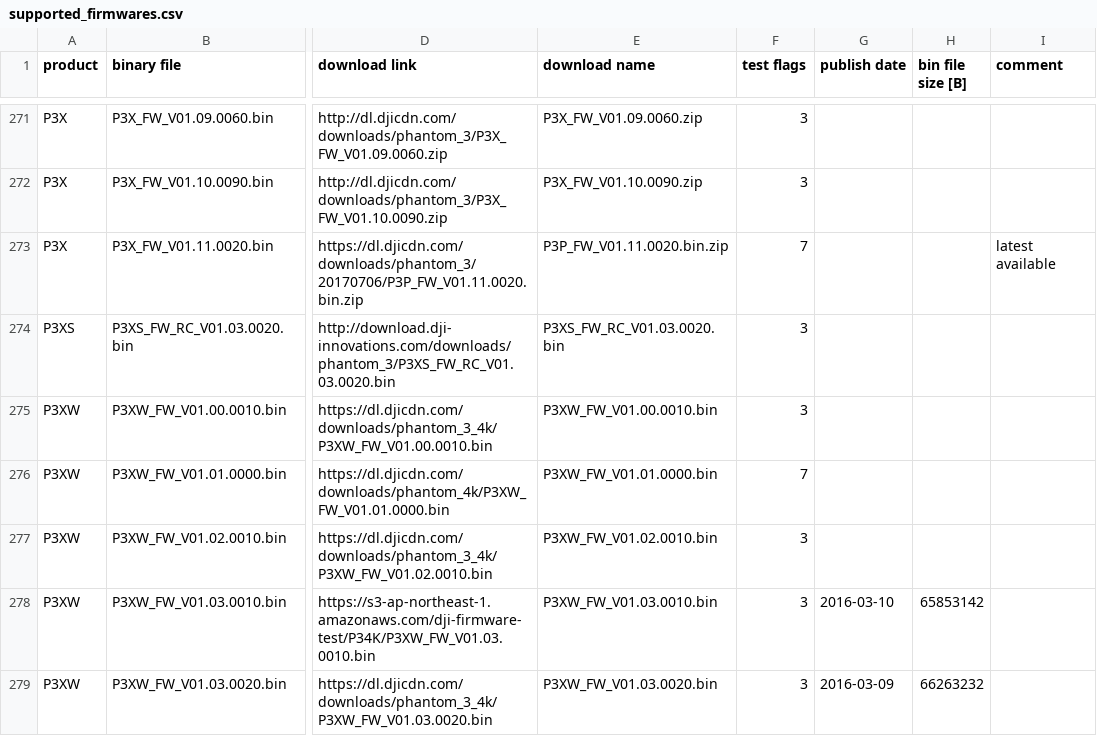
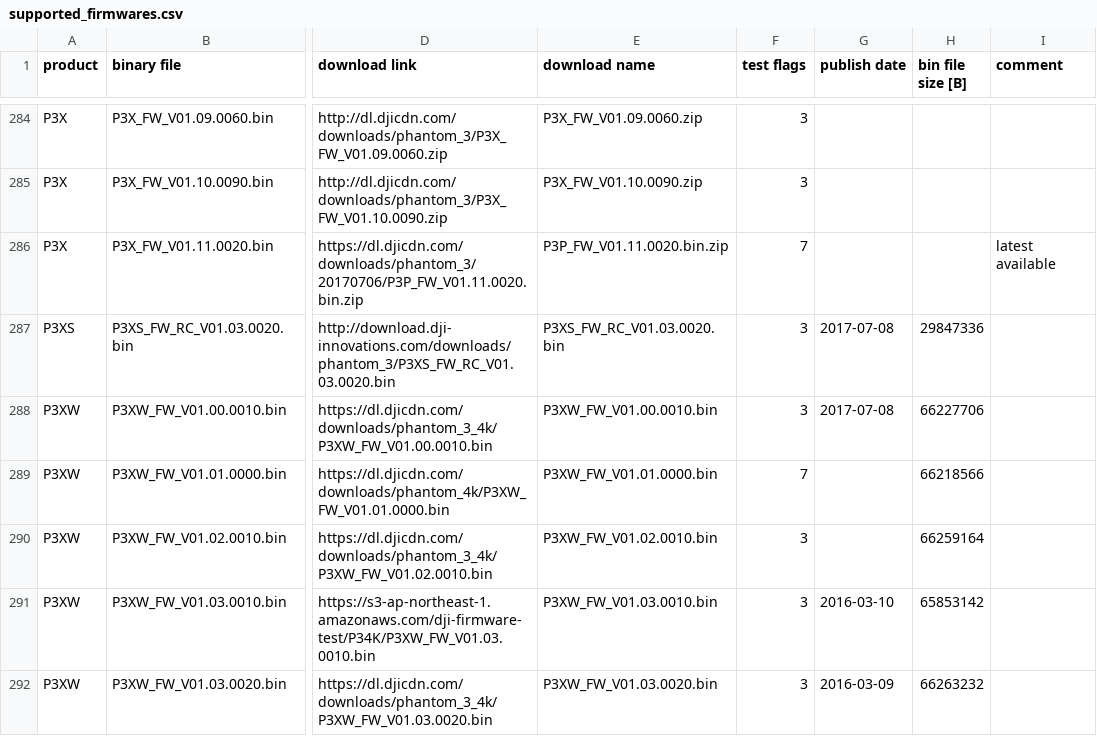
Before and after one commit to o-gs/dji-firmware-tools, a CSV file: supported_firmwares.csv, drawn as a sheet; only a part is shown, gaps mark what is left out; addresses are those after the commit; the diff covers the shown part only; the diff names each change by its address in the sheet, - before the commit and + after, or states it on an @@ line.

```diff
--- a/supported_firmwares.csv
+++ b/supported_firmwares.csv
-G287:G288 (publish date): (empty)
+G287:G288 (publish date): 2017-07-08
-H287 (bin file size [B]): (empty)
+H287 (bin file size [B]): 29847336
-H288 (bin file size [B]): (empty)
+H288 (bin file size [B]): 66227706
-H289 (bin file size [B]): (empty)
+H289 (bin file size [B]): 66218566
-H290 (bin file size [B]): (empty)
+H290 (bin file size [B]): 66259164
```
Also changed, not shown: 15 added rows, 1 removed row and 26 edited cells elsewhere in this file.
